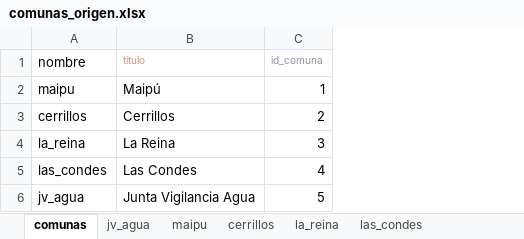
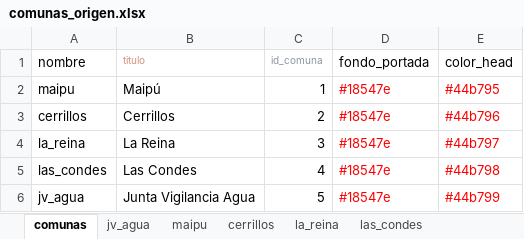
Before and after one commit to Sud-Austral/Data-Info, an Excel workbook: comunas_origen.xlsx, sheet comunas, drawn as a sheet; values as stored, in another font and other column widths than the file's, no borders; the diff names each change by its address in the sheet, - before the commit and + after, or states it on an @@ line.

```diff
--- a/comunas_origen.xlsx (sheet comunas)
+++ b/comunas_origen.xlsx (sheet comunas)
+column D (fondo_portada), rows 2-6: all #18547e
+column E (color_head), rows 2-6: #44b795 | #44b796 | #44b797 | #44b798 | #44b799
```
Also changed, not shown: 4 other files.
